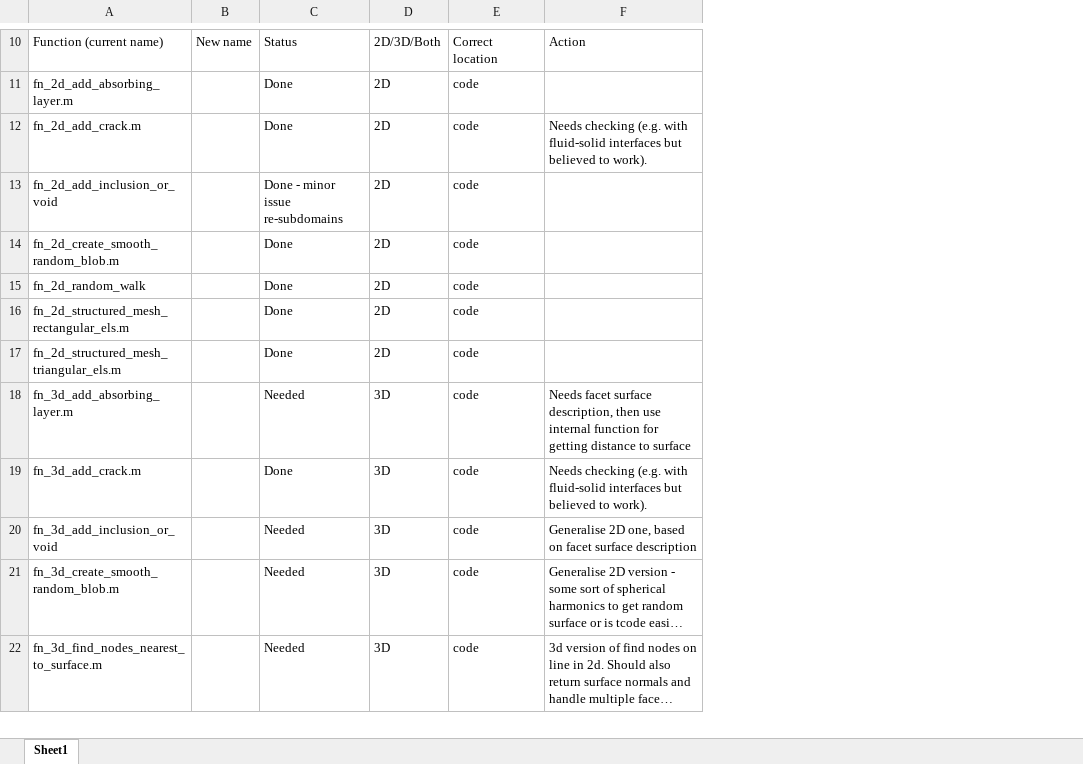
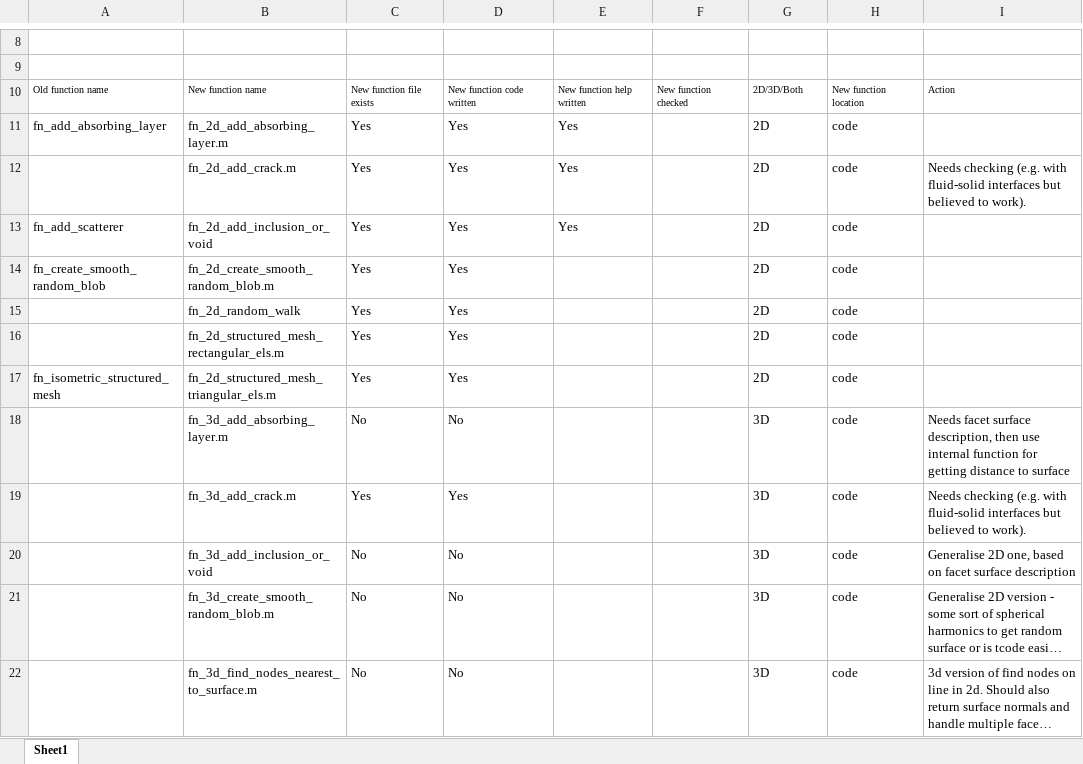
Before and after one commit to ndtatbristol/BristolFE-v3, an Excel workbook: change_plans.xlsx, sheet Sheet1, drawn as a sheet; only a part is shown, gaps mark what is left out; long unchanged cells end in …; values as stored, in another font and other column widths than the file's, no borders; table styles not drawn; removed rows and columns are numbered as before the commit, all else as after; the diff covers the shown part only; the diff names each change by its address in the sheet, - before the commit and + after, or states it on an @@ line.

```diff
--- a/change_plans.xlsx (sheet Sheet1)
+++ b/change_plans.xlsx (sheet Sheet1)
+column A, rows 10-17: Old function name | fn_add_absorbing_layer |  | fn_add_scatterer | fn_create_smooth_random_blob |  |  | fn_isometric_structured_mesh
-column B, row 10: New name
+column C, rows 10-22: New function file exists | Yes | Yes | Yes | Yes | Yes | Yes | Yes | No | Yes | No | No | No
+column E, rows 10-13: New function help written | Yes | Yes | Yes
+column F, row 10: New function checked
+row 8: (empty)
+row 9: (empty)
-B10: Function (current name)
+B10: New function name
@@ B10 text size: smaller @@
-D10: Status
+D10: New function code written
@@ D10 text size: smaller @@
@@ G10:I10 text size: smaller @@
-H10: Correct location
+H10: New function location
-D11:D12: Done
+D11:D12: Yes
-D13: Done - minor issue re-subdomains
+D13: Yes
-D14:D17: Done
+D14:D17: Yes
-D18: Needed
+D18: No
-D19: Done
+D19: Yes
-D20:D22: Needed
+D20:D22: No
```
Also changed, not shown: 5 added rows, 6 removed rows and 12 edited cells elsewhere in this sheet, 48 other files.
